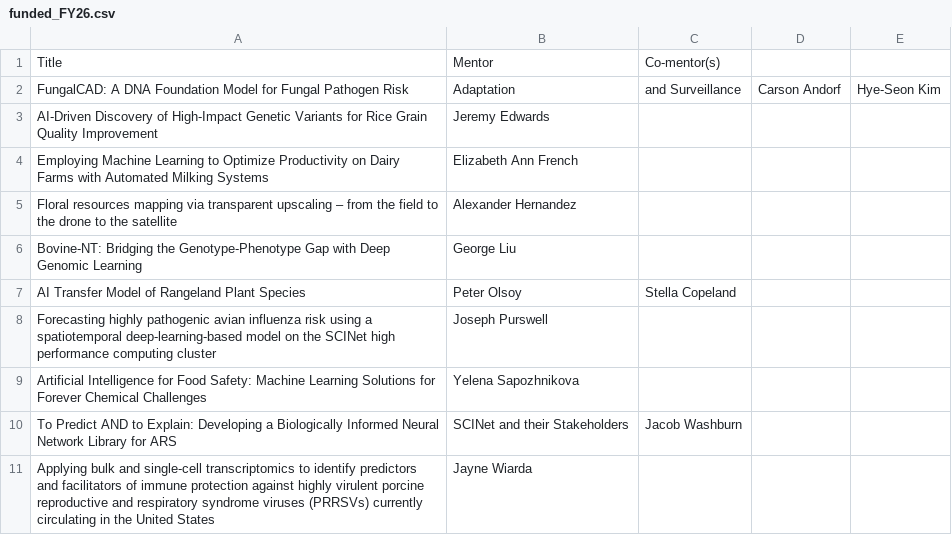
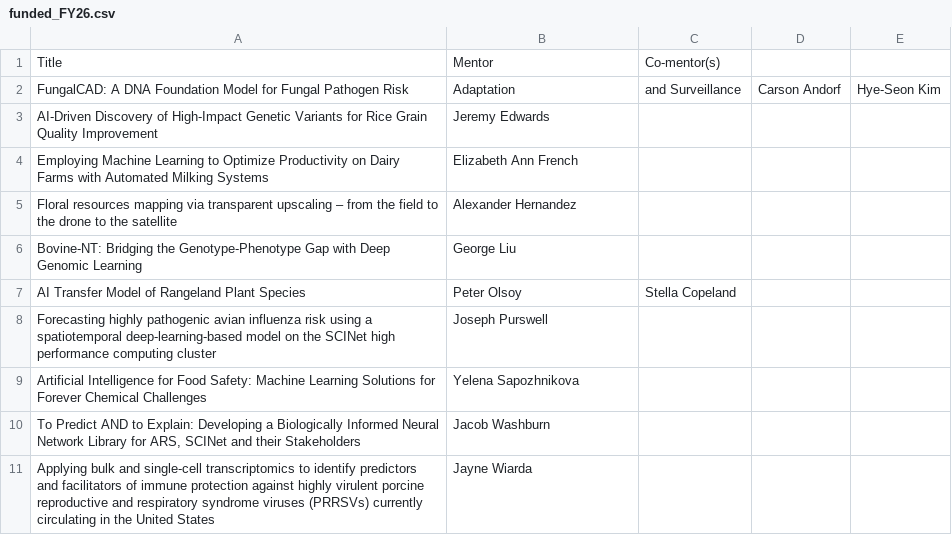
Before and after one commit to USDA-SCINet/scinet-site, a CSV file: _data/tables/funded_FY26.csv, drawn as a sheet.

Commit message:
Fix formatting in funded_FY26.csv

```diff
--- a/_data/tables/funded_FY26.csv
+++ b/_data/tables/funded_FY26.csv
@@ -9,3 +9,3 @@ Forecasting highly pathogenic avian influenza risk using a spatiotemporal deep-l
 Artificial Intelligence for Food Safety: Machine Learning Solutions for Forever Chemical Challenges, Yelena Sapozhnikova,
-To Predict AND to Explain: Developing a Biologically Informed Neural Network Library for ARS, SCINet and their Stakeholders, Jacob Washburn,
+"To Predict AND to Explain: Developing a Biologically Informed Neural Network Library for ARS, SCINet and their Stakeholders", Jacob Washburn,
 Applying bulk and single-cell transcriptomics to identify predictors and facilitators of immune protection against highly virulent porcine reproductive and respiratory syndrome viruses (PRRSVs) currently circulating in the United States, Jayne Wiarda,
```
